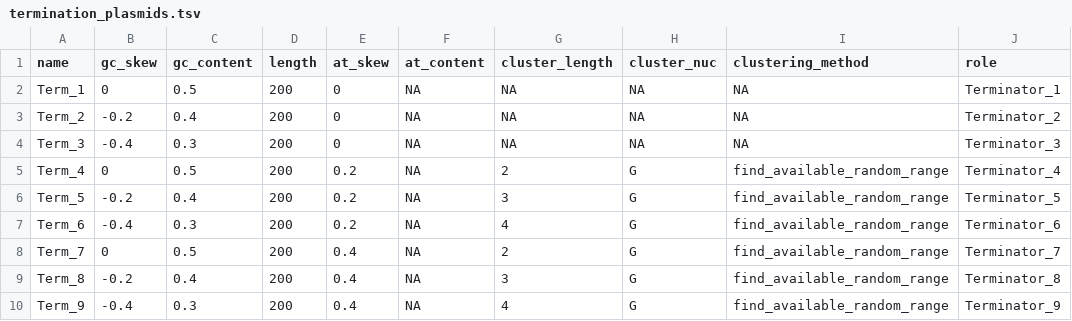
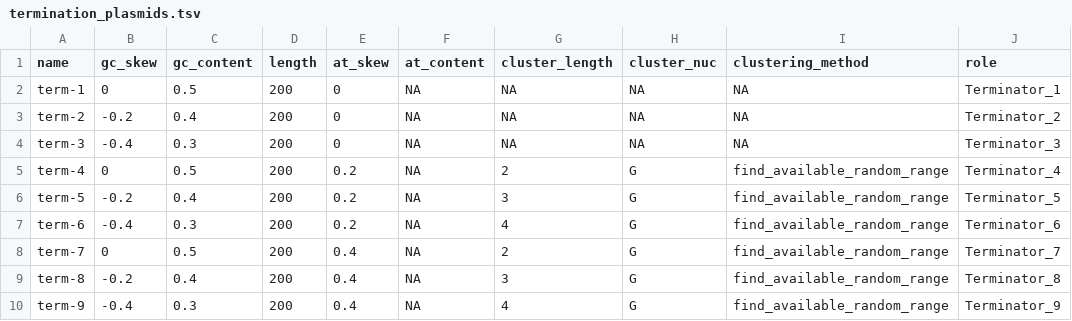
Before and after one commit to EthanHolleman/plasmid-VR-design, a TSV file: variable_defs/termination_plasmids.tsv, drawn as a sheet.

```diff
--- a/variable_defs/termination_plasmids.tsv
+++ b/variable_defs/termination_plasmids.tsv
@@ -1,10 +1,10 @@
 name	gc_skew	gc_content	length	at_skew	at_content	cluster_length	cluster_nuc	clustering_method	role
-Term_1	0	0.5	200	0	NA	NA	NA	NA	Terminator_1
-Term_2	-0.2	0.4	200	0	NA	NA	NA	NA	Terminator_2
-Term_3	-0.4	0.3	200	0	NA	NA	NA	NA	Terminator_3
-Term_4	0	0.5	200	0.2	NA	2	G	find_available_random_range	Terminator_4
-Term_5	-0.2	0.4	200	0.2	NA	3	G	find_available_random_range	Terminator_5
-Term_6	-0.4	0.3	200	0.2	NA	4	G	find_available_random_range	Terminator_6
-Term_7	0	0.5	200	0.4	NA	2	G	find_available_random_range	Terminator_7
-Term_8	-0.2	0.4	200	0.4	NA	3	G	find_available_random_range	Terminator_8
-Term_9	-0.4	0.3	200	0.4	NA	4	G	find_available_random_range	Terminator_9
+term-1	0	0.5	200	0	NA	NA	NA	NA	Terminator_1
+term-2	-0.2	0.4	200	0	NA	NA	NA	NA	Terminator_2
+term-3	-0.4	0.3	200	0	NA	NA	NA	NA	Terminator_3
+term-4	0	0.5	200	0.2	NA	2	G	find_available_random_range	Terminator_4
+term-5	-0.2	0.4	200	0.2	NA	3	G	find_available_random_range	Terminator_5
+term-6	-0.4	0.3	200	0.2	NA	4	G	find_available_random_range	Terminator_6
+term-7	0	0.5	200	0.4	NA	2	G	find_available_random_range	Terminator_7
+term-8	-0.2	0.4	200	0.4	NA	3	G	find_available_random_range	Terminator_8
+term-9	-0.4	0.3	200	0.4	NA	4	G	find_available_random_range	Terminator_9
```
Also changed, not shown: variable_defs/initiation_plamids.tsv, 4 other files.
